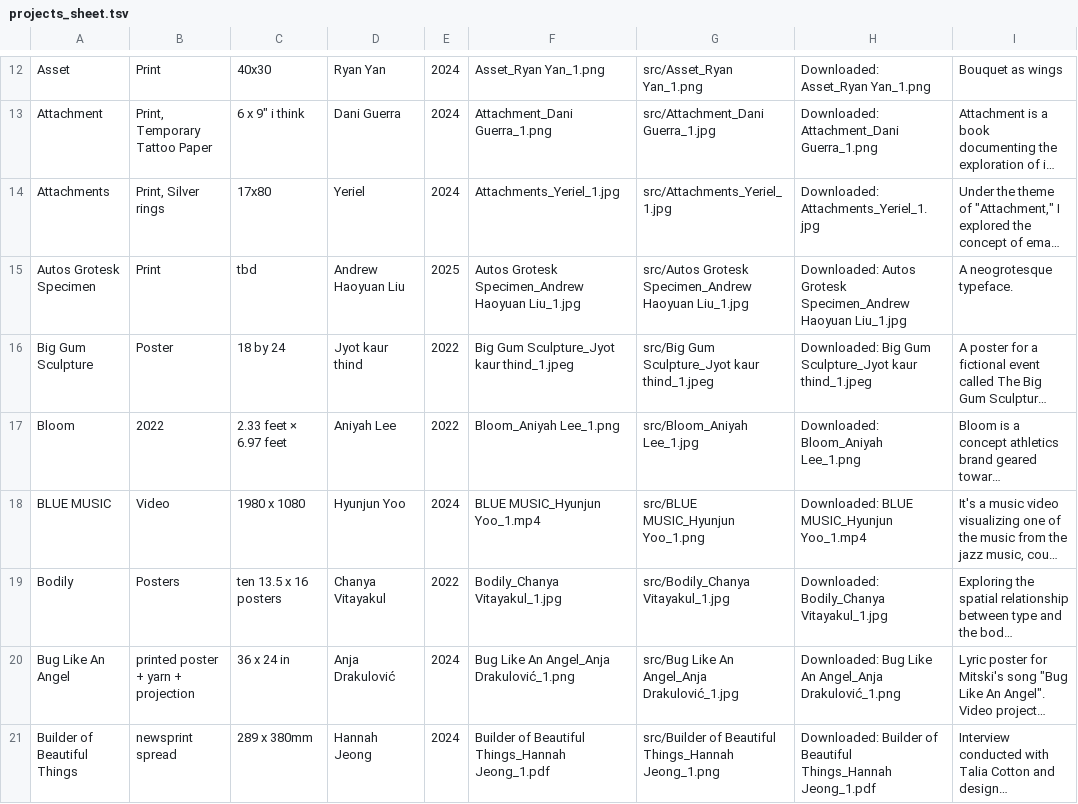
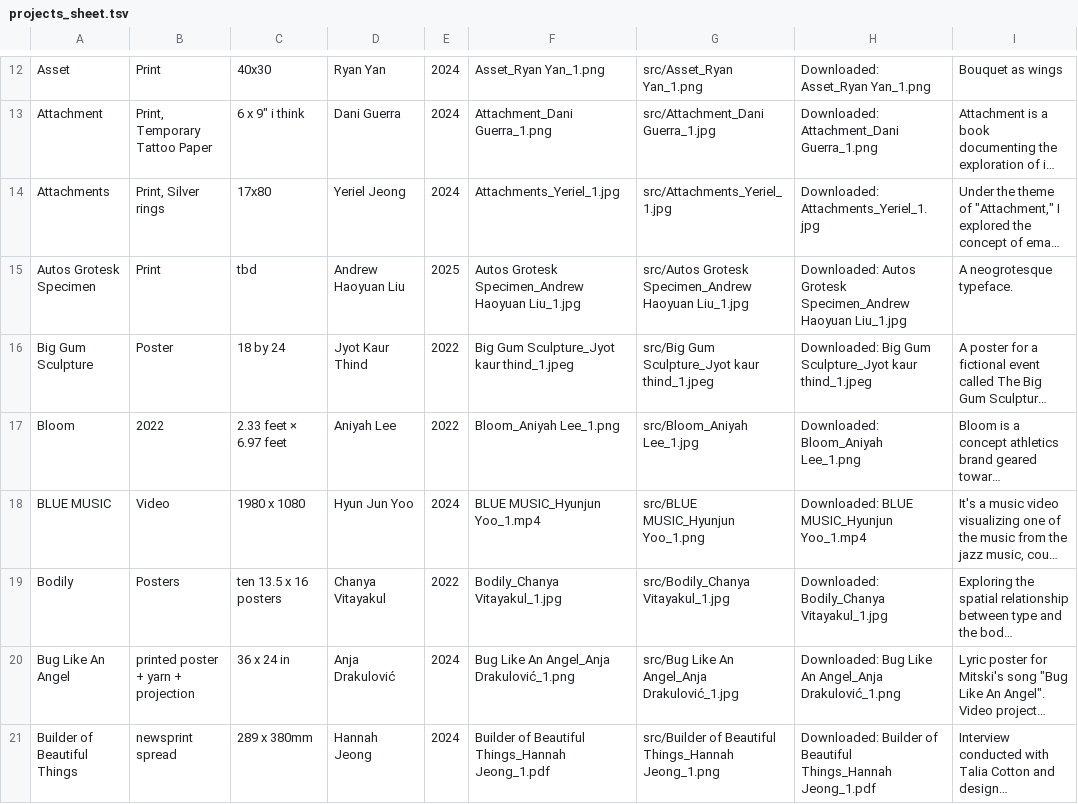
Before and after one commit to ashdesu33/hereForNow, a TSV file: projects_sheet.tsv, drawn as a sheet; only a part is shown, gaps mark what is left out; long unchanged cells end in …; the diff covers the shown part only; the diff names each change by its address in the sheet, - before the commit and + after, or states it on an @@ line.

```diff
--- a/projects_sheet.tsv
+++ b/projects_sheet.tsv
-D14: Yeriel
+D14: Yeriel Jeong
-D16: Jyot kaur thind
+D16: Jyot Kaur Thind
-D18: Hyunjun Yoo
+D18: Hyun Jun Yoo
```
Also changed, not shown: 3 removed rows and 8 edited cells elsewhere in this file, 3 other files.
